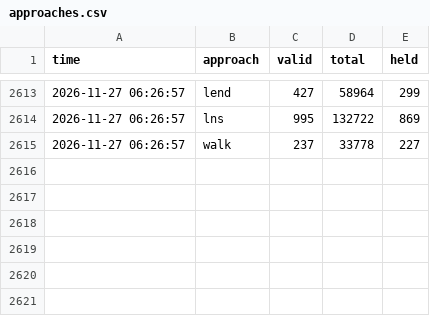
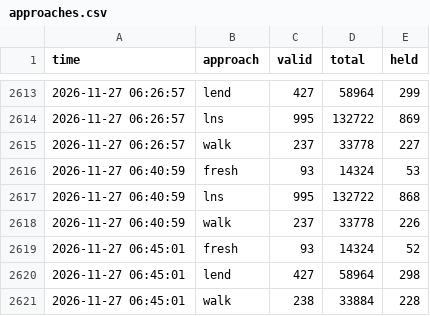
Before and after one commit to Chan-b0b/Santa2026, a CSV file: board/approaches.csv, drawn as a sheet; only a part is shown, gaps mark what is left out; the diff names each change by its address in the sheet, - before the commit and + after, or states it on an @@ line.

Commit message:
board: 총점 132533

```diff
--- a/board/approaches.csv
+++ b/board/approaches.csv
+row 2616: 2026-11-27 06:40:59 | fresh | 93 | 14324 | 53
+row 2617: 2026-11-27 06:40:59 | lns | 995 | 132722 | 868
+row 2618: 2026-11-27 06:40:59 | walk | 237 | 33778 | 226
+row 2619: 2026-11-27 06:45:01 | fresh | 93 | 14324 | 52
+row 2620: 2026-11-27 06:45:01 | lend | 427 | 58964 | 298
+row 2621: 2026-11-27 06:45:01 | walk | 238 | 33884 | 228
```
Also changed, not shown: board/history.csv, board/matrix.csv, 1 other file.
